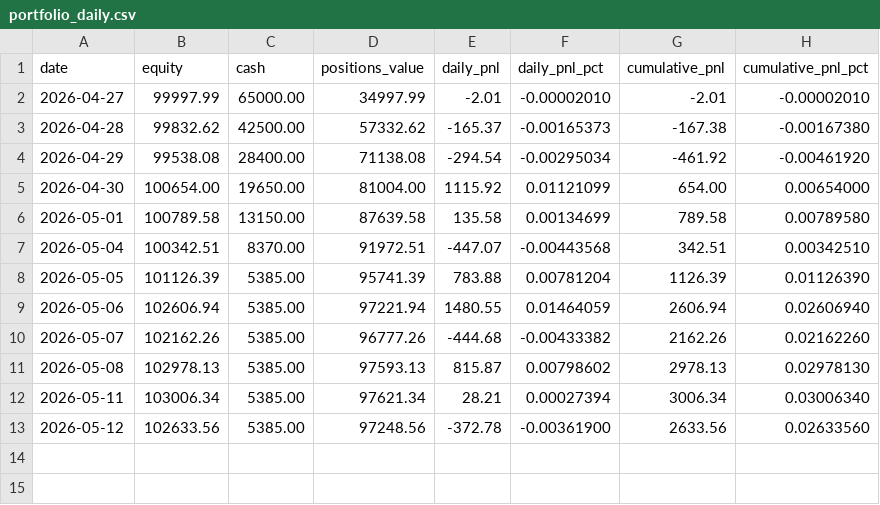
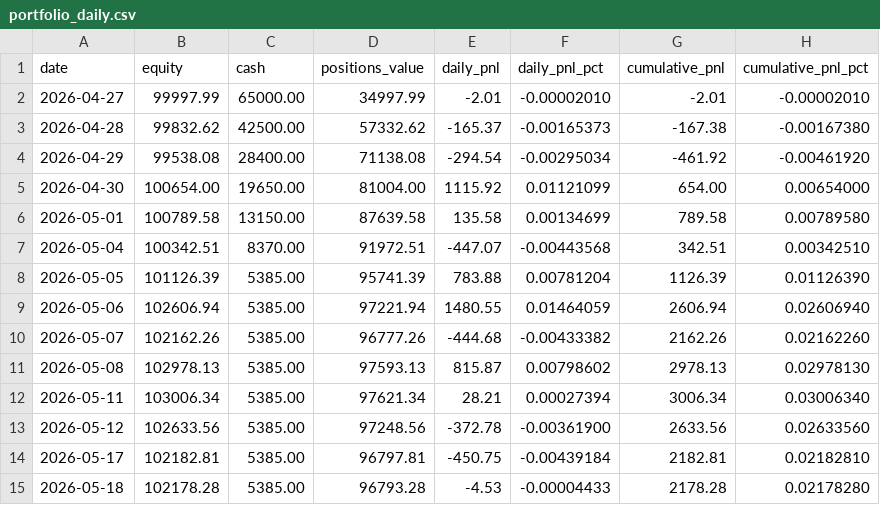
Before and after one commit to schuang29/auto-trading, a CSV file: memory/timeseries/portfolio_daily.csv, drawn as a sheet; the diff names each change by its address in the sheet, - before the commit and + after, or states it on an @@ line.

```diff
--- a/memory/timeseries/portfolio_daily.csv
+++ b/memory/timeseries/portfolio_daily.csv
+row 14: 2026-05-17 | 102182.81 | 5385.00 | 96797.81 | -450.75 | -0.00439184 | 2182.81 | 0.02182810
+row 15: 2026-05-18 | 102178.28 | 5385.00 | 96793.28 | -4.53 | -0.00004433 | 2178.28 | 0.02178280
```
Also changed, not shown: memory/timeseries/benchmarks_daily.csv, memory/timeseries/positions_daily.csv, 3 other files.
